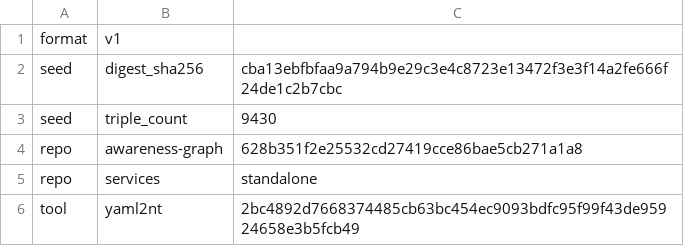
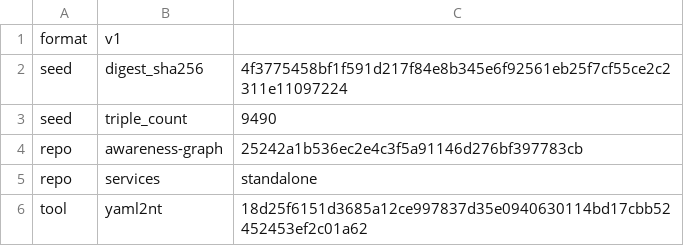
Before and after one commit to globulario/sensei, a TSV file: golang/server/embeddata/awareness.transaction.tsv, drawn as a sheet.

Commit message:
Repair conflict markers committed into the awareness YAML
Same defect as the one repaired on feat/baseline-classification: my union-merge
loop wrote merge-file output into the source YAML and `git add -A` staged it,
markers included, making the YAML unparseable.

Repaired by parsing each conflict region and emitting BOTH sides -- the union
that was intended -- then verifying the YAML parses, no id is duplicated, and
the seed regenerates with zero dangling references needing attention.

```diff
--- a/golang/server/embeddata/awareness.transaction.tsv
+++ b/golang/server/embeddata/awareness.transaction.tsv
@@ -1,6 +1,6 @@
 format	v1
-seed	digest_sha256	cba13ebfbfaa9a794b9e29c3e4c8723e13472f3e3f14a2fe666f24de1c2b7cbc
-seed	triple_count	9430
-repo	awareness-graph	628b351f2e25532cd27419cce86bae5cb271a1a8
+seed	digest_sha256	4f3775458bf1f591d217f84e8b345e6f92561eb25f7cf55ce2c2311e11097224
+seed	triple_count	9490
+repo	awareness-graph	25242a1b536ec2e4c3f5a91146d276bf397783cb
 repo	services	standalone
-tool	yaml2nt	2bc4892d7668374485cb63bc454ec9093bdfc95f99f43de95924658e3b5fcb49
+tool	yaml2nt	18d25f6151d3685a12ce997837d35e0940630114bd17cbb52452453ef2c01a62
```
Also changed, not shown: 3 other files.
